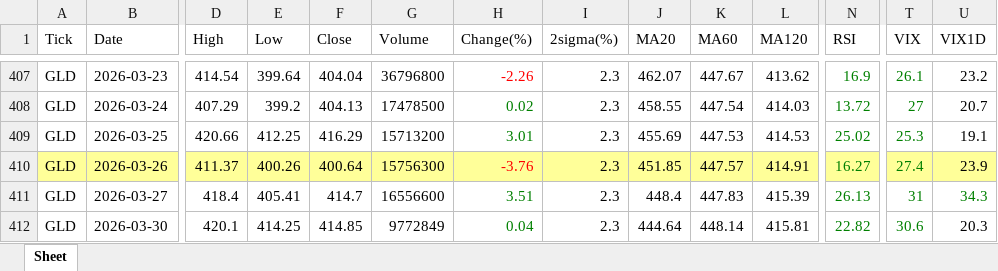
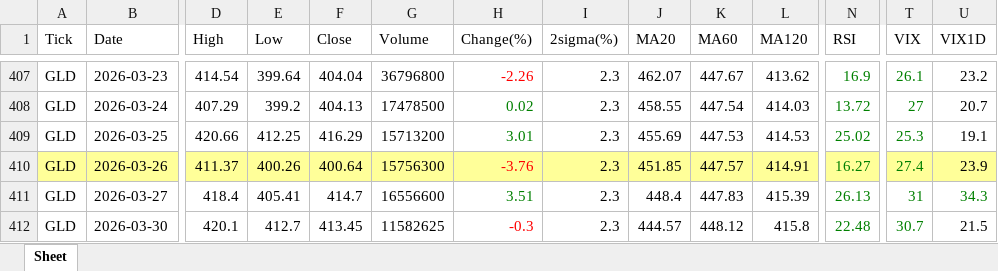
Before and after one commit to jangjb1204-sys/my-python-bot, an Excel workbook: US_stock/GOLD_table.xlsx, sheet Sheet, drawn as a sheet; only a part is shown, gaps mark what is left out; values as stored, in another font and other column widths than the file's, no borders; the diff names each change by its address in the sheet, - before the commit and + after, or states it on an @@ line.

```diff
--- a/US_stock/GOLD_table.xlsx (sheet Sheet)
+++ b/US_stock/GOLD_table.xlsx (sheet Sheet)
-E412 (Low): 414.25
+E412 (Low): 412.7
-F412 (Close): 414.85
+F412 (Close): 413.45
-G412 (Volume): 9772849
+G412 (Volume): 11582625
-H412 (Change(%)): 0.04
+H412 (Change(%)): -0.3
-H412 text colour: #008000
+H412 text colour: #FF0000
-J412 (MA20): 444.64
+J412 (MA20): 444.57
-K412 (MA60): 448.14
+K412 (MA60): 448.12
-L412 (MA120): 415.81
+L412 (MA120): 415.8
-N412 (RSI): 22.82
+N412 (RSI): 22.48
-T412 (VIX): 30.6
+T412 (VIX): 30.7
-U412 (VIX1D): 20.3
+U412 (VIX1D): 21.5
```
Also changed, not shown: US_stock/FINX_table.xlsx, US_stock/NASDAQ_table.xlsx, 33 other files.
